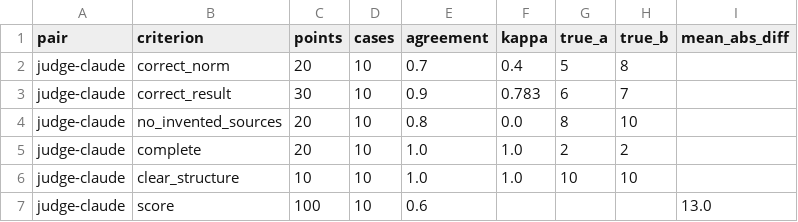
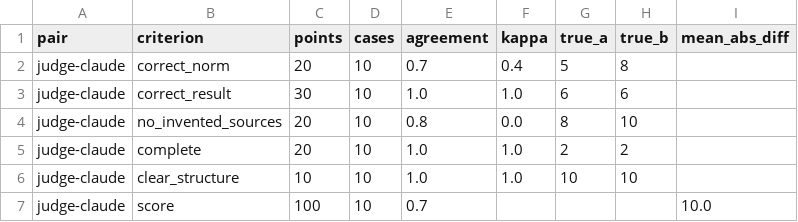
Before and after one commit to tim931451/swiss-legal-agent, a CSV file: docs/eval/human/human_agreement_claude.csv, drawn as a sheet.

```diff
--- a/docs/eval/human/human_agreement_claude.csv
+++ b/docs/eval/human/human_agreement_claude.csv
@@ -2,3 +2,3 @@ pair,criterion,points,cases,agreement,kappa,true_a,true_b,mean_abs_diff
 judge-claude,correct_norm,20,10,0.7,0.4,5,8,
-judge-claude,correct_result,30,10,0.9,0.783,6,7,
+judge-claude,correct_result,30,10,1.0,1.0,6,6,
 judge-claude,no_invented_sources,20,10,0.8,0.0,8,10,
@@ -6,2 +6,2 @@ judge-claude,complete,20,10,1.0,1.0,2,2,
 judge-claude,clear_structure,10,10,1.0,1.0,10,10,
-judge-claude,score,100,10,0.6,,,,13.0
+judge-claude,score,100,10,0.7,,,,10.0
```
Also changed, not shown: docs/eval/human/bewertung_claude.csv, 4 other files.
